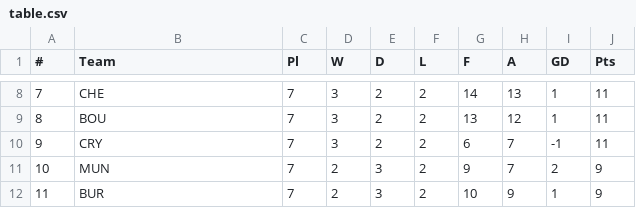
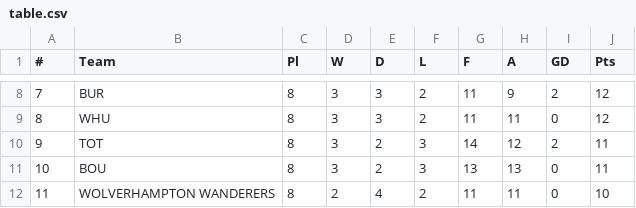
Before and after one commit to CharlesFrankum/FF_Team_Selector, a CSV file: src/data/Table/table.csv, drawn as a sheet; only a part is shown, gaps mark what is left out; the diff covers the shown part only.

```diff
--- a/src/data/Table/table.csv
+++ b/src/data/Table/table.csv
@@ -8,5 +8,5 @@
-7,CHE,7,3,2,2,14,13,1,11
-8,BOU,7,3,2,2,13,12,1,11
-9,CRY,7,3,2,2,6,7,-1,11
-10,MUN,7,2,3,2,9,7,2,9
-11,BUR,7,2,3,2,10,9,1,9
+7,BUR,8,3,3,2,11,9,2,12
+8,WHU,8,3,3,2,11,11,0,12
+9,TOT,8,3,2,3,14,12,2,11
+10,BOU,8,3,2,3,13,13,0,11
+11,WOLVERHAMPTON WANDERERS,8,2,4,2,11,11,0,10
```
Also changed, not shown: 106 edited cells elsewhere in this file, src/data/Results/results.csv, 8 other files.
